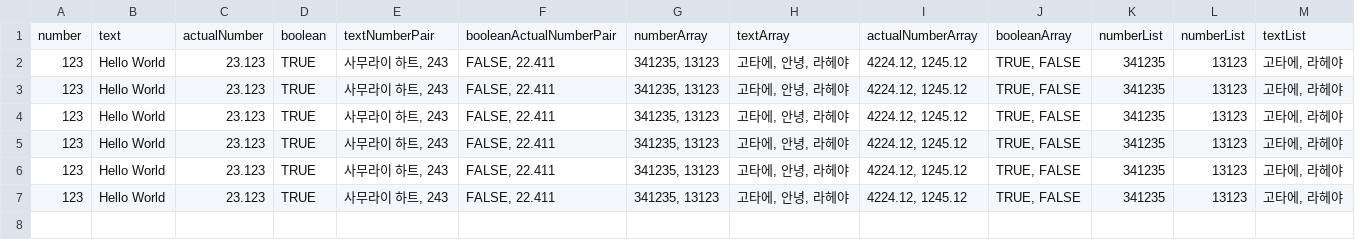
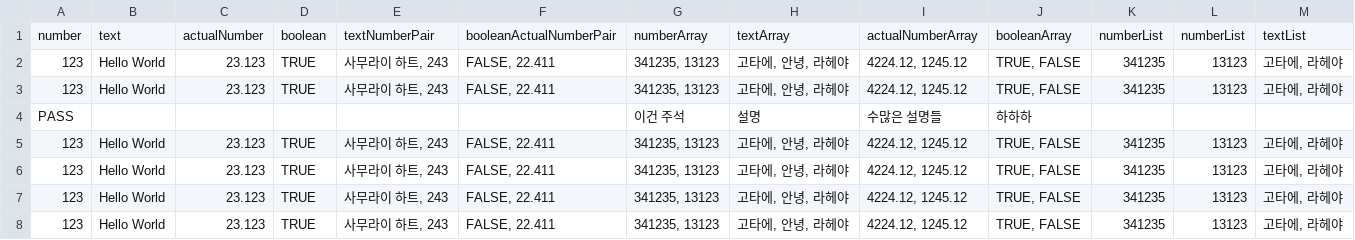
Before and after one commit to Penguin-God/Unity_MyAssets, a CSV file: CsvUtility/Assets/2_Data/MasterTest.csv, drawn as a sheet; only a part is shown; rows hold the shown columns only; the diff names each change by its address in the sheet, - before the commit and + after, or states it on an @@ line.

```diff
--- a/CsvUtility/Assets/2_Data/MasterTest.csv
+++ b/CsvUtility/Assets/2_Data/MasterTest.csv
+row 4: PASS |  |  |  |  |  | 이건 주석 | 설명 | 수많은 설명들 | 하하하
```
Also changed, not shown: 2 other files.
